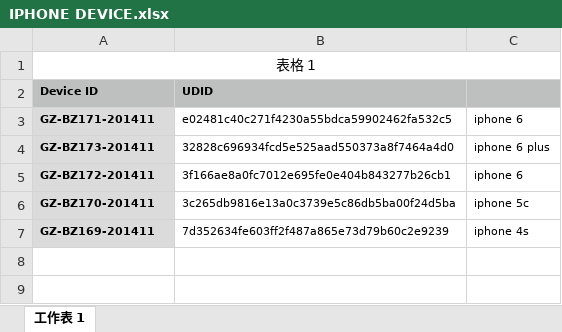
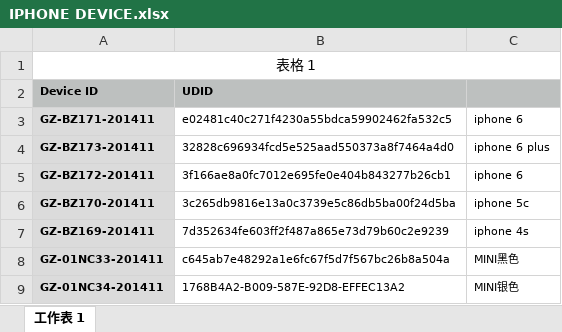
Before and after one commit to mediadevapp/APP, an Excel workbook: IPHONE DEVICE.xlsx, sheet 工作表 1, drawn as a sheet; values as stored, in another font and other column widths than the file's, no borders; the diff names each change by its address in the sheet, - before the commit and + after, or states it on an @@ line.

```diff
--- a/IPHONE DEVICE.xlsx (sheet 工作表 1)
+++ b/IPHONE DEVICE.xlsx (sheet 工作表 1)
+row 8: GZ-01NC33-201411 | c645ab7e48292a1e6fc67f5d7f567bc26b8a504a | MINI黑色
+row 9: GZ-01NC34-201411 | 1768B4A2-B009-587E-92D8-EFFEC13A2 | MINI银色
```
Also changed, not shown: 31 other files.
